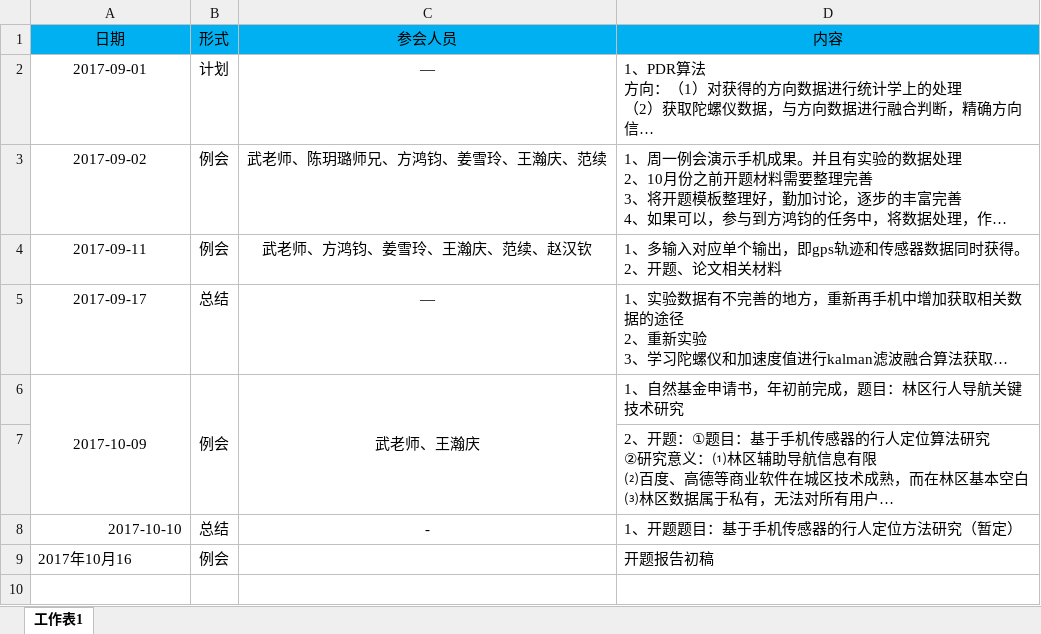
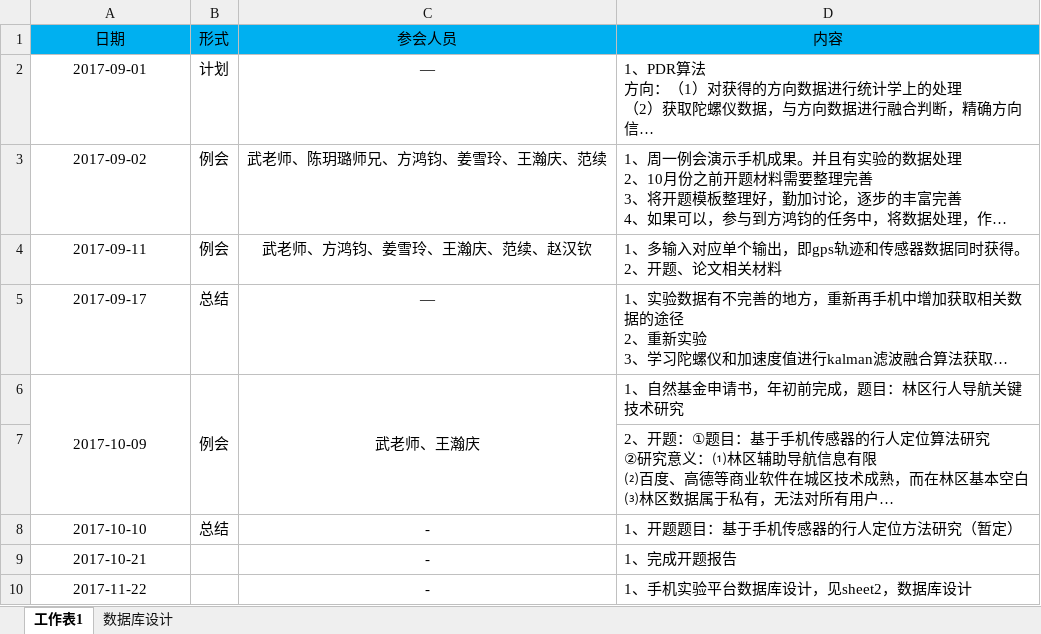
Before and after one commit to Honking-wang/ForGraduation, an Excel workbook: 王瀚庆-日志-20171016.xlsx, sheet 工作表1, drawn as a sheet; long unchanged cells end in …; values as stored, in another font and other column widths than the file's, no borders; removed rows and columns are numbered as before the commit, all else as after; the diff names each change by its address in the sheet, - before the commit and + after, or states it on an @@ line.

```diff
--- a/王瀚庆-日志-20171016.xlsx (sheet 工作表1)
+++ b/王瀚庆-日志-20171016.xlsx (sheet 工作表1)
+sheet tab: 数据库设计
-A8 alignment: right
+A8 alignment: center
-row 9: 2017年10月16 | 例会 |  | 开题报告初稿
+row 9: 2017-10-21 |  | - | 1、完成开题报告
+row 10: 2017-11-22 |  | - | 1、手机实验平台数据库设计，见sheet2，数据库设计
```
Also changed, not shown: 1 other file.
